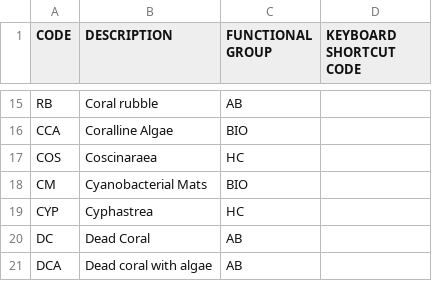
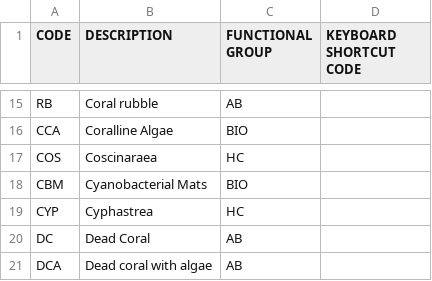
Before and after one commit to S3R6E/Pal_Test_Repo, a CSV file: data/primary/data-coral-cover-labelset.csv, drawn as a sheet; only a part is shown, gaps mark what is left out.

Commit message:
editted labelset

```diff
--- a/data/primary/data-coral-cover-labelset.csv
+++ b/data/primary/data-coral-cover-labelset.csv
@@ -17,3 +17,3 @@ CCA,Coralline Algae,BIO,
 COS,Coscinaraea,HC,
-CM,Cyanobacterial Mats,BIO,
+CBM,Cyanobacterial Mats,BIO,
 CYP,Cyphastrea,HC,
```
